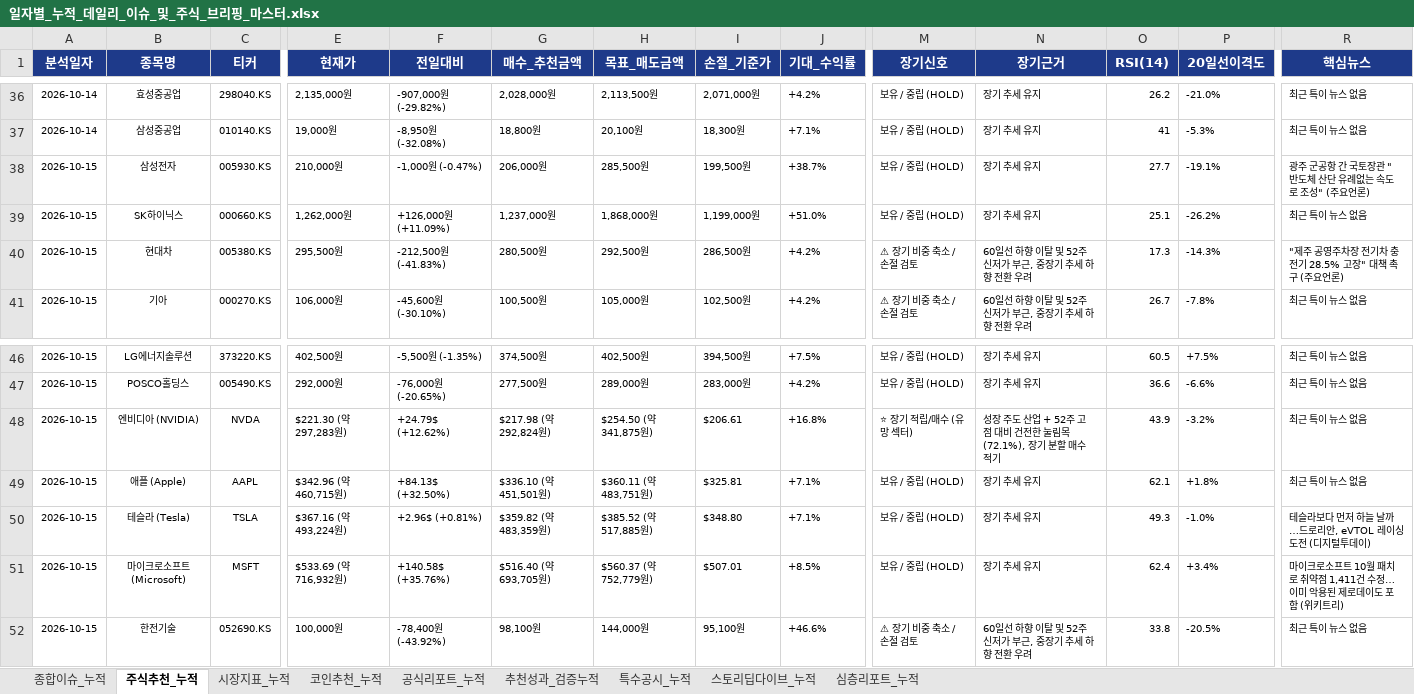
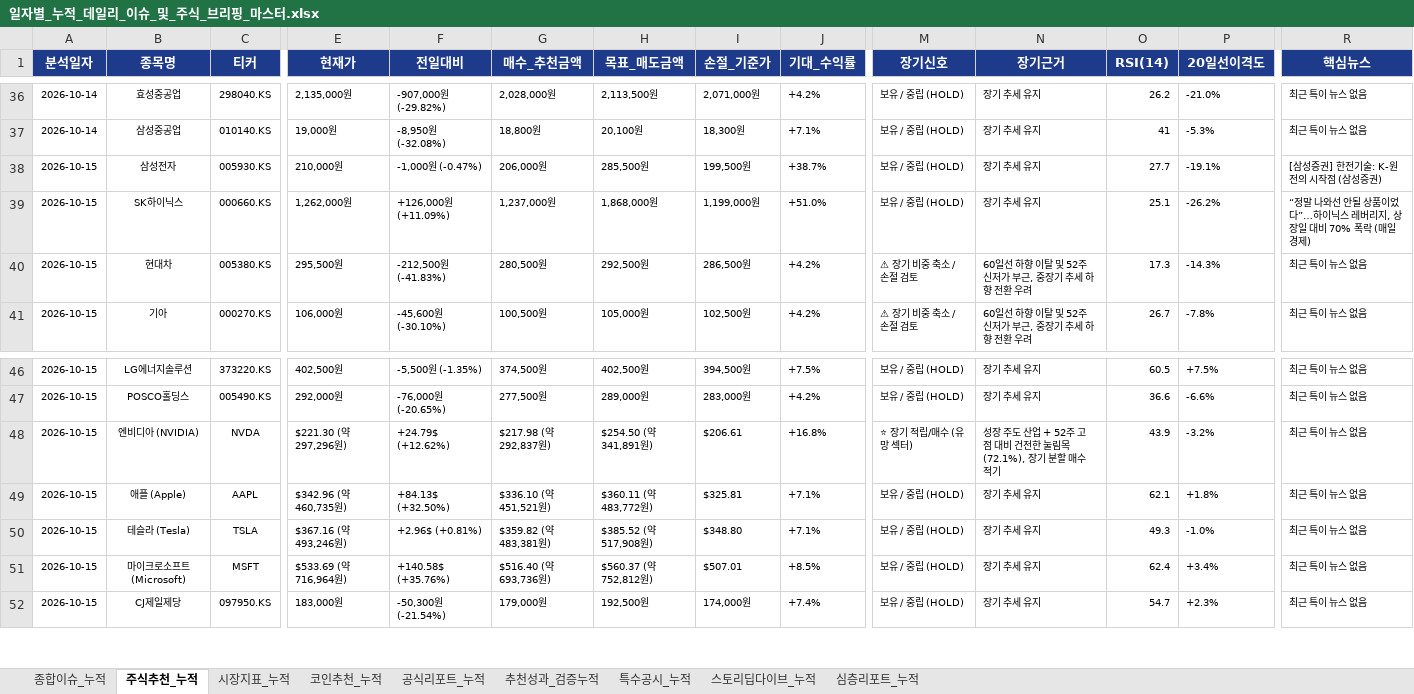
Before and after one commit to leeyulls/py_auto_test, an Excel workbook: reports/일자별_누적_데일리_이슈_및_주식_브리핑_마스터.xlsx, sheet 주식추천_누적, drawn as a sheet; only a part is shown, gaps mark what is left out; values as stored, in another font and other column widths than the file's, no borders; the diff covers the shown part only; the diff names each change by its address in the sheet, - before the commit and + after, or states it on an @@ line.

```diff
--- a/reports/일자별_누적_데일리_이슈_및_주식_브리핑_마스터.xlsx (sheet 주식추천_누적)
+++ b/reports/일자별_누적_데일리_이슈_및_주식_브리핑_마스터.xlsx (sheet 주식추천_누적)
-R38 (핵심뉴스): 광주 군공항 간 국토장관 "반도체 산단 유례없는 속도로 조성" (주요언론)
+R38 (핵심뉴스): [삼성증권] 한전기술: K-원전의 시작점 (삼성증권)
-R39 (핵심뉴스): 최근 특이 뉴스 없음
+R39 (핵심뉴스): “정말 나와선 안될 상품이었다”…하이닉스 레버리지, 상장일 대비 70% 폭락 (매일경제)
-R40 (핵심뉴스): "제주 공영주차장 전기차 충전기 28.5% 고장" 대책 촉구 (주요언론)
+R40 (핵심뉴스): 최근 특이 뉴스 없음
-E48 (현재가): $221.30 (약 297,283원)
+E48 (현재가): $221.30 (약 297,296원)
-G48 (매수_추천금액): $217.98 (약 292,824원)
+G48 (매수_추천금액): $217.98 (약 292,837원)
-H48 (목표_매도금액): $254.50 (약 341,875원)
+H48 (목표_매도금액): $254.50 (약 341,891원)
-E49 (현재가): $342.96 (약 460,715원)
+E49 (현재가): $342.96 (약 460,735원)
-G49 (매수_추천금액): $336.10 (약 451,501원)
+G49 (매수_추천금액): $336.10 (약 451,521원)
-H49 (목표_매도금액): $360.11 (약 483,751원)
+H49 (목표_매도금액): $360.11 (약 483,772원)
-E50 (현재가): $367.16 (약 493,224원)
+E50 (현재가): $367.16 (약 493,246원)
-G50 (매수_추천금액): $359.82 (약 483,359원)
+G50 (매수_추천금액): $359.82 (약 483,381원)
-H50 (목표_매도금액): $385.52 (약 517,885원)
+H50 (목표_매도금액): $385.52 (약 517,908원)
-R50 (핵심뉴스): 테슬라보다 먼저 하늘 날까…드로리안, eVTOL 레이싱 도전 (디지털투데이)
+R50 (핵심뉴스): 최근 특이 뉴스 없음
-E51 (현재가): $533.69 (약 716,932원)
+E51 (현재가): $533.69 (약 716,964원)
-G51 (매수_추천금액): $516.40 (약 693,705원)
+G51 (매수_추천금액): $516.40 (약 693,736원)
-H51 (목표_매도금액): $560.37 (약 752,779원)
+H51 (목표_매도금액): $560.37 (약 752,812원)
-R51 (핵심뉴스): 마이크로소프트 10월 패치로 취약점 1,411건 수정…이미 악용된 제로데이도 포함 (위키트리)
+R51 (핵심뉴스): 최근 특이 뉴스 없음
-B52 (종목명): 한전기술
+B52 (종목명): CJ제일제당
-C52 (티커): 052690.KS
+C52 (티커): 097950.KS
-E52 (현재가): 100,000원
+E52 (현재가): 183,000원
-F52 (전일대비): -78,400원 (-43.92%)
+F52 (전일대비): -50,300원 (-21.54%)
-G52 (매수_추천금액): 98,100원
+G52 (매수_추천금액): 179,000원
-H52 (목표_매도금액): 144,000원
+H52 (목표_매도금액): 192,500원
-I52 (손절_기준가): 95,100원
+I52 (손절_기준가): 174,000원
-J52 (기대_수익률): +46.6%
+J52 (기대_수익률): +7.4%
-M52 (장기신호): ⚠ 장기 비중 축소 / 손절 검토
+M52 (장기신호): 보유 / 중립 (HOLD)
-N52 (장기근거): 60일선 하향 이탈 및 52주 신저가 부근, 중장기 추세 하향 전환 우려
+N52 (장기근거): 장기 추세 유지
-O52 (RSI(14)): 33.8
+O52 (RSI(14)): 54.7
-P52 (20일선이격도): -20.5%
+P52 (20일선이격도): +2.3%
```
Also changed, not shown: 2 added rows, 4 removed rows and 52 edited cells elsewhere in this sheet, sheet 종합이슈_누적, sheet 공식리포트_누적, sheet 코인추천_누적, sheet 추천성과_검증누적, sheet 시장지표_누적, sheet 심층리포트_누적, 1 other file.
